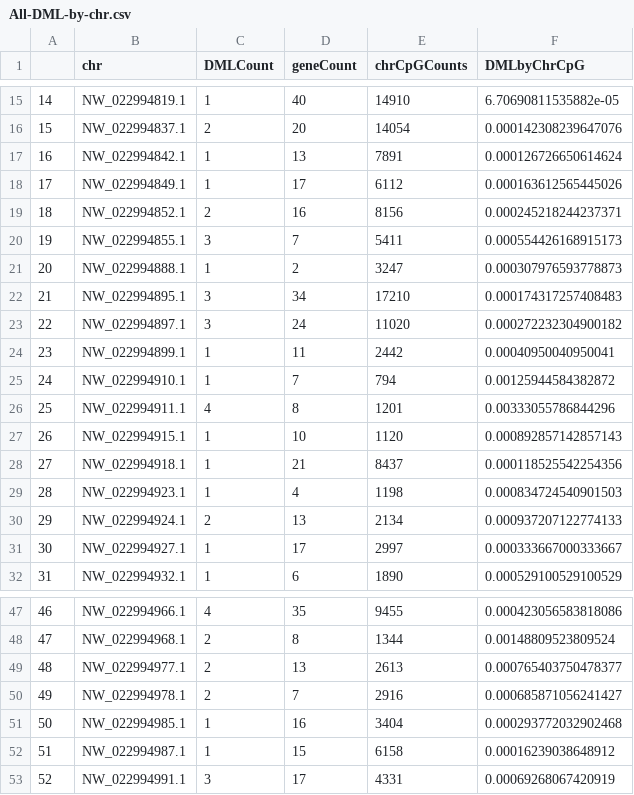
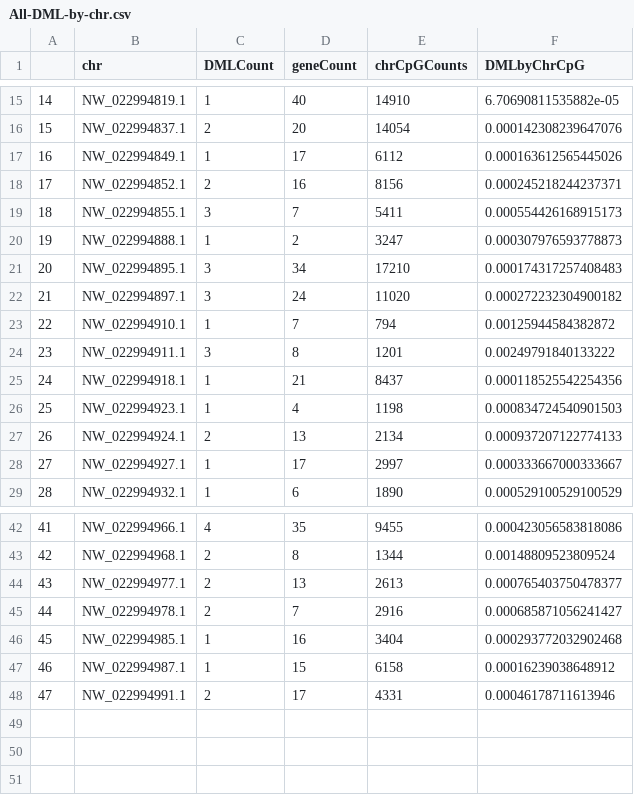
Before and after one commit to RobertsLab/project-gigas-oa-meth, a CSV file: output/06-methylKit/DML/All-DML-by-chr.csv, drawn as a sheet; only a part is shown, gaps mark what is left out; removed rows and columns are numbered as before the commit, all else as after; the diff covers the shown part only; the diff names each change by its address in the sheet, - before the commit and + after, or states it on an @@ line.

```diff
--- a/output/06-methylKit/DML/All-DML-by-chr.csv
+++ b/output/06-methylKit/DML/All-DML-by-chr.csv
-row 17: 16 | NW_022994842.1 | 1 | 13 | 7891 | 0.000126726650614624
@@ column A renumbered from row 17 down @@
-row 24: 23 | NW_022994899.1 | 1 | 11 | 2442 | 0.00040950040950041
-C24 (DMLCount): 4
+C24 (DMLCount): 3
-F24 (DMLbyChrCpG): 0.00333055786844296
+F24 (DMLbyChrCpG): 0.00249791840133222
-row 27: 26 | NW_022994915.1 | 1 | 10 | 1120 | 0.000892857142857143
-C48 (DMLCount): 3
+C48 (DMLCount): 2
-F48 (DMLbyChrCpG): 0.00069268067420919
+F48 (DMLbyChrCpG): 0.00046178711613946
```
Also changed, not shown: 2 removed rows and 26 edited cells elsewhere in this file.
